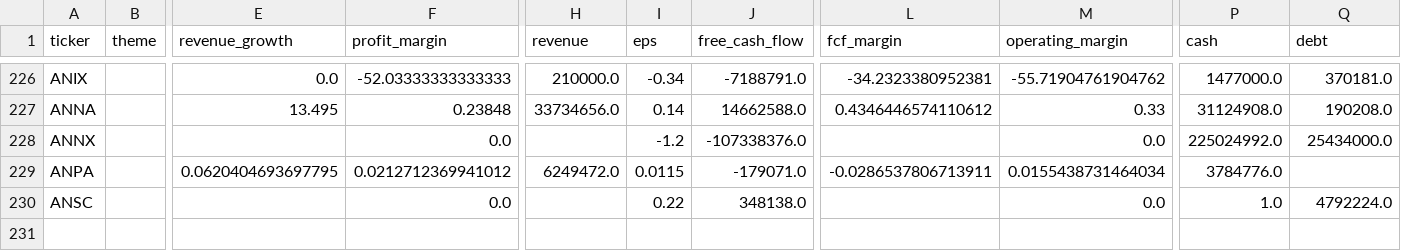
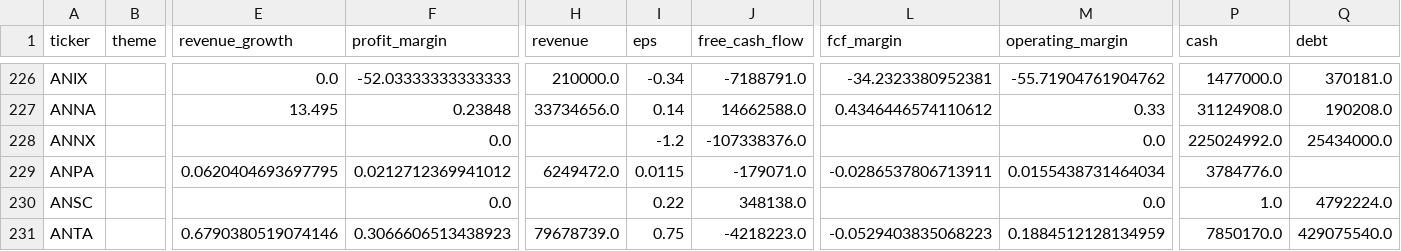
Before and after one commit to YuzeJ21/Stock-Analysis, a CSV file: data/fundamentals.csv, drawn as a sheet; only a part is shown, gaps mark what is left out; rows hold the shown columns only; the diff names each change by its address in the sheet, - before the commit and + after, or states it on an @@ line.

Commit message:
Apply ANTA SEC filing DCF proof

```diff
--- a/data/fundamentals.csv
+++ b/data/fundamentals.csv
+row 231: ANTA |  | 0.6790380519074146 | 0.3066606513438923 | 79678739.0 | 0.75 | -4218223.0 | -0.0529403835068223 | 0.1884512128134959 | 7850170.0 | 429075540.0
```
Also changed, not shown: 1 other file.
